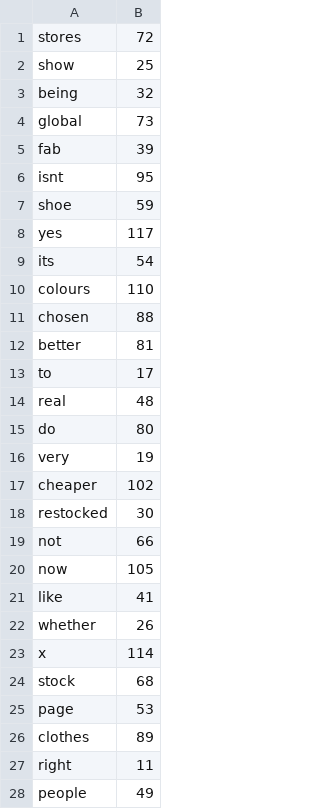
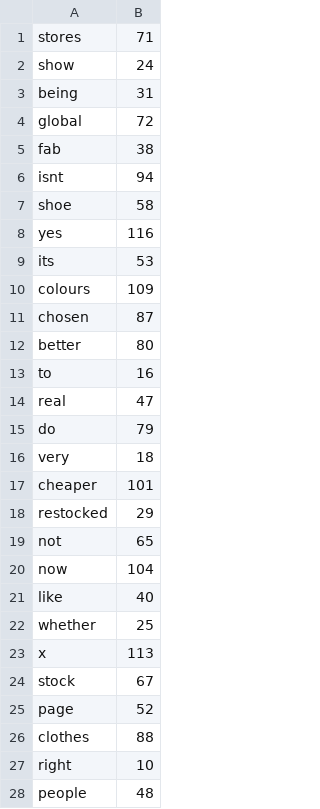
Before and after one commit to sahanbull/QubitProject, a CSV file: data/attributes/wordRefDict_100.csv, drawn as a sheet; only a part is shown; the diff covers the shown part only.

Commit message:
data update

```diff
--- a/data/attributes/wordRefDict_100.csv
+++ b/data/attributes/wordRefDict_100.csv
@@ -1,28 +1,28 @@
-"stores",72
-"show",25
-"being",32
-"global",73
-"fab",39
-"isnt",95
-"shoe",59
-"yes",117
-"its",54
-"colours",110
-"chosen",88
-"better",81
-"to",17
-"real",48
-"do",80
-"very",19
-"cheaper",102
-"restocked",30
-"not",66
-"now",105
-"like",41
-"whether",26
-"x",114
-"stock",68
-"page",53
-"clothes",89
-"right",11
-"people",49
+"stores",71
+"show",24
+"being",31
+"global",72
+"fab",38
+"isnt",94
+"shoe",58
+"yes",116
+"its",53
+"colours",109
+"chosen",87
+"better",80
+"to",16
+"real",47
+"do",79
+"very",18
+"cheaper",101
+"restocked",29
+"not",65
+"now",104
+"like",40
+"whether",25
+"x",113
+"stock",67
+"page",52
+"clothes",88
+"right",10
+"people",48
```
Also changed, not shown: 94 edited cells elsewhere in this file.
